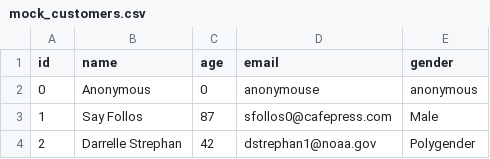
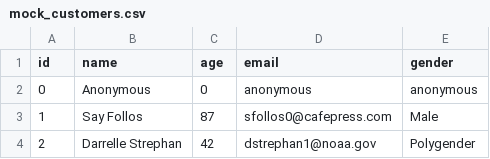
Before and after one commit to Maggie-Rec/BizBuzz, a CSV file: server/mocks/mock_customers.csv, drawn as a sheet; only a part is shown.

```diff
--- a/server/mocks/mock_customers.csv
+++ b/server/mocks/mock_customers.csv
@@ -1,3 +1,3 @@
 id,name,age,email,gender
-0,Anonymous,0,anonymouse,anonymous
+0,Anonymous,0,anonymous,anonymous
 1,Say Follos,87,sfollos0@cafepress.com,Male
```
Also changed, not shown: 2 other files.
